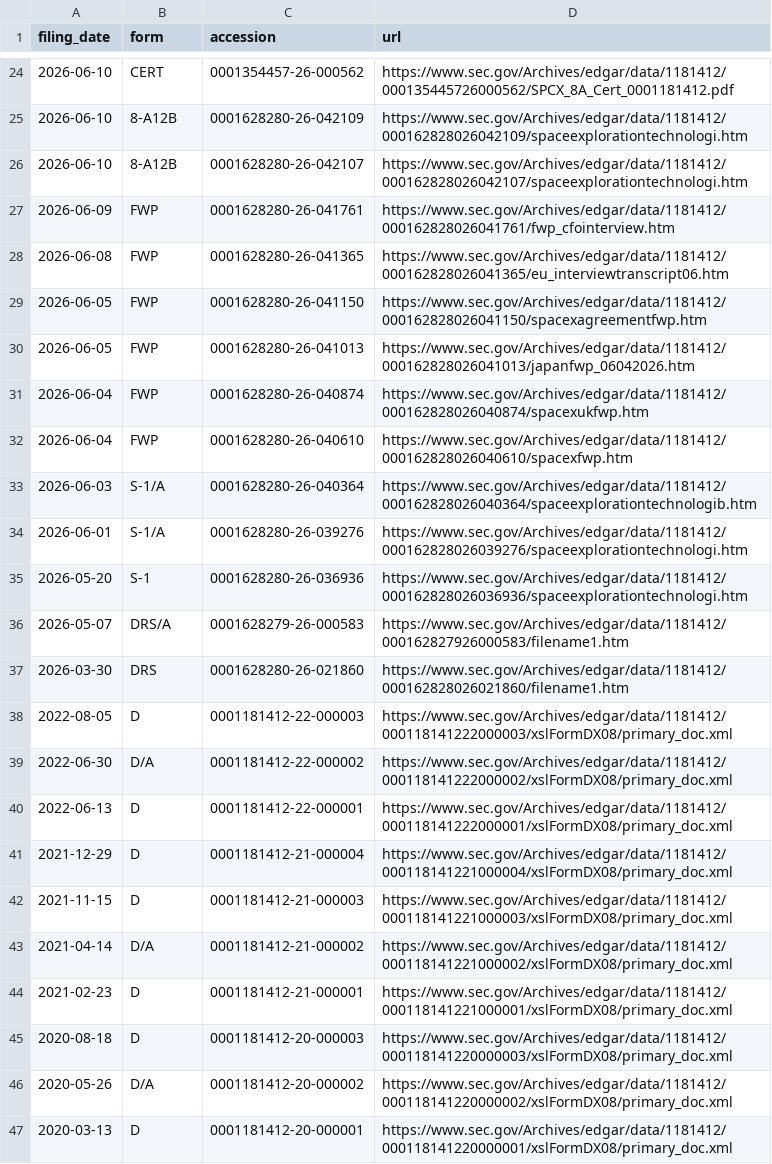
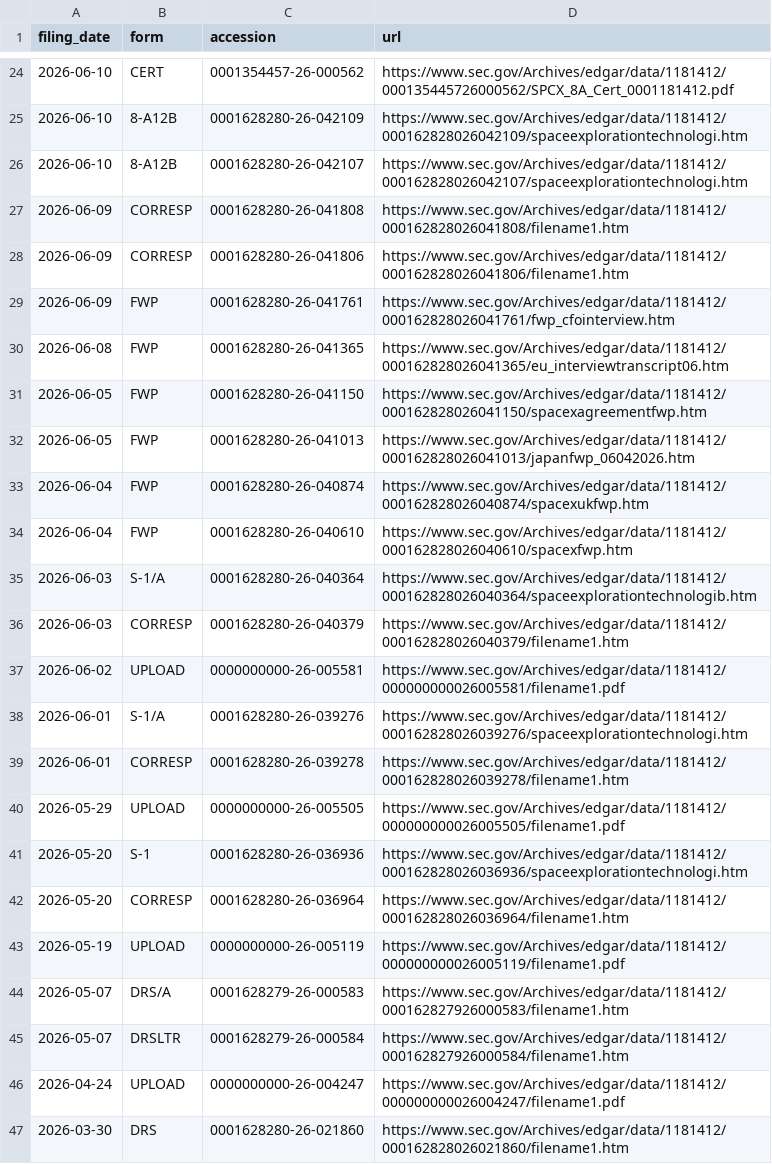
Before and after one commit to Kaydeep0/musk-empire-dossier, a CSV file: data/spacex_filings_index.csv, drawn as a sheet; only a part is shown, gaps mark what is left out; the shorter side is filled out with more unchanged rows.

```diff
--- a/data/spacex_filings_index.csv
+++ b/data/spacex_filings_index.csv
@@ -26,2 +26,4 @@ filing_date,form,accession,url
 2026-06-10,8-A12B,0001628280-26-042107,https://www.sec.gov/Archives/edgar/data/1181412/000162828026042107/spaceexplorationtechnologi.htm
+2026-06-09,CORRESP,0001628280-26-041808,https://www.sec.gov/Archives/edgar/data/1181412/000162828026041808/filename1.htm
+2026-06-09,CORRESP,0001628280-26-041806,https://www.sec.gov/Archives/edgar/data/1181412/000162828026041806/filename1.htm
 2026-06-09,FWP,0001628280-26-041761,https://www.sec.gov/Archives/edgar/data/1181412/000162828026041761/fwp_cfointerview.htm
@@ -33,5 +35,13 @@ filing_date,form,accession,url
 2026-06-03,S-1/A,0001628280-26-040364,https://www.sec.gov/Archives/edgar/data/1181412/000162828026040364/spaceexplorationtechnologib.htm
+2026-06-03,CORRESP,0001628280-26-040379,https://www.sec.gov/Archives/edgar/data/1181412/000162828026040379/filename1.htm
+2026-06-02,UPLOAD,0000000000-26-005581,https://www.sec.gov/Archives/edgar/data/1181412/000000000026005581/filename1.pdf
 2026-06-01,S-1/A,0001628280-26-039276,https://www.sec.gov/Archives/edgar/data/1181412/000162828026039276/spaceexplorationtechnologi.htm
+2026-06-01,CORRESP,0001628280-26-039278,https://www.sec.gov/Archives/edgar/data/1181412/000162828026039278/filename1.htm
+2026-05-29,UPLOAD,0000000000-26-005505,https://www.sec.gov/Archives/edgar/data/1181412/000000000026005505/filename1.pdf
 2026-05-20,S-1,0001628280-26-036936,https://www.sec.gov/Archives/edgar/data/1181412/000162828026036936/spaceexplorationtechnologi.htm
+2026-05-20,CORRESP,0001628280-26-036964,https://www.sec.gov/Archives/edgar/data/1181412/000162828026036964/filename1.htm
+2026-05-19,UPLOAD,0000000000-26-005119,https://www.sec.gov/Archives/edgar/data/1181412/000000000026005119/filename1.pdf
 2026-05-07,DRS/A,0001628279-26-000583,https://www.sec.gov/Archives/edgar/data/1181412/000162827926000583/filename1.htm
+2026-05-07,DRSLTR,0001628279-26-000584,https://www.sec.gov/Archives/edgar/data/1181412/000162827926000584/filename1.htm
+2026-04-24,UPLOAD,0000000000-26-004247,https://www.sec.gov/Archives/edgar/data/1181412/000000000026004247/filename1.pdf
 2026-03-30,DRS,0001628280-26-021860,https://www.sec.gov/Archives/edgar/data/1181412/000162828026021860/filename1.htm
```
Also changed, not shown: 19 other files.
